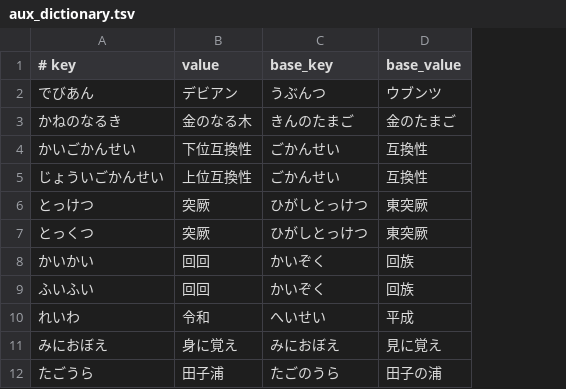
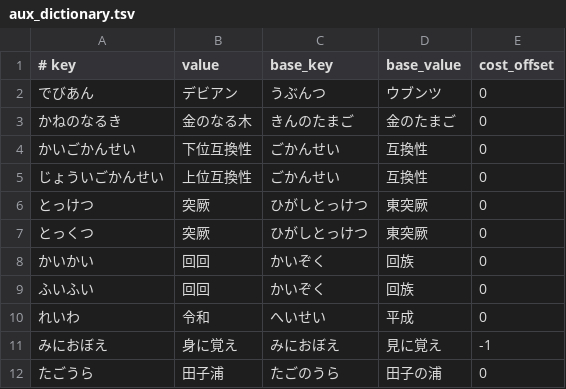
Before and after one commit to google/mozc, a TSV file: src/data/oss/aux_dictionary.tsv, drawn as a sheet; the diff names each change by its address in the sheet, - before the commit and + after, or states it on an @@ line.

Commit message:
Add cost_offset to aux_dictionary
PiperOrigin-RevId: 420192147

```diff
--- a/src/data/oss/aux_dictionary.tsv
+++ b/src/data/oss/aux_dictionary.tsv
+column E (cost_offset), rows 2-12: 0 | 0 | 0 | 0 | 0 | 0 | 0 | 0 | 0 | -1 | 0
```
Also changed, not shown: src/data/dictionary_oss/evaluation.tsv, 1 other file.
